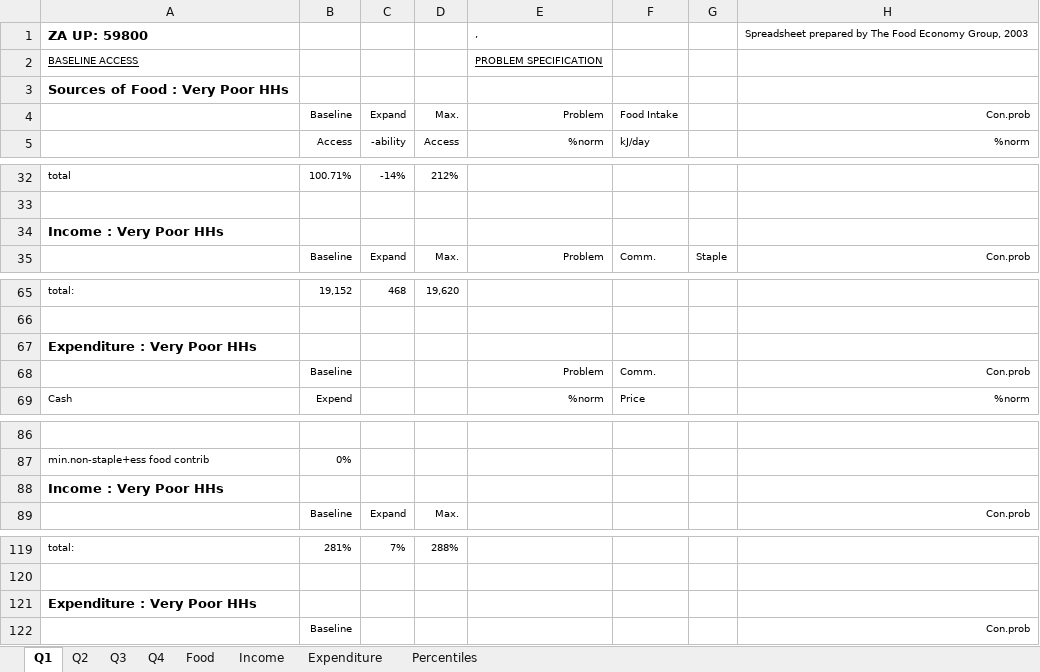
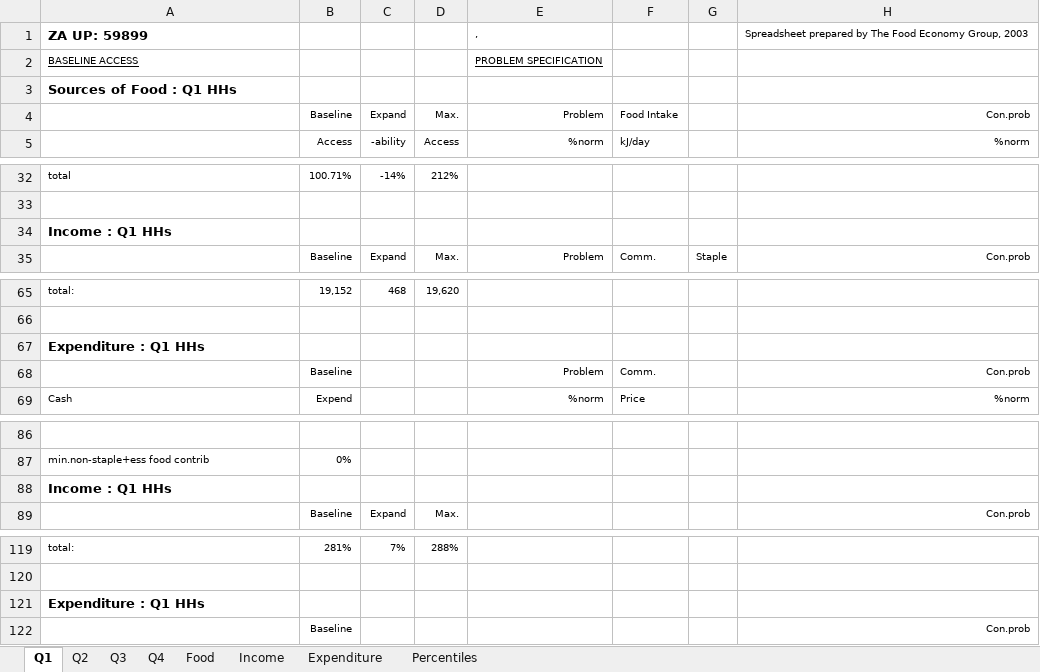
Before and after one commit to chezearth-personal/HEA-Analysis-ZA-2016, an Excel workbook: spreadsheets/za_up_1.xlsx, sheet Q1, drawn as a sheet; only a part is shown, gaps mark what is left out; values as stored, in another font and other column widths than the file's, no borders; conditional formats not drawn; the diff names each change by its address in the sheet, - before the commit and + after, or states it on an @@ line.

```diff
--- a/spreadsheets/za_up_1.xlsx (sheet Q1)
+++ b/spreadsheets/za_up_1.xlsx (sheet Q1)
-A1: ZA UP: 59800
+A1: ZA UP: 59899
-A3: Sources of Food : Very Poor HHs
+A3: Sources of Food : Q1 HHs
-A34: Income : Very Poor HHs
+A34: Income : Q1 HHs
-A67: Expenditure : Very Poor HHs
+A67: Expenditure : Q1 HHs
-A88: Income : Very Poor HHs
+A88: Income : Q1 HHs
-A121: Expenditure : Very Poor HHs
+A121: Expenditure : Q1 HHs
```
Also changed, not shown: sheet Expenditure, sheet Food, sheet Income, sheet Q2, sheet Q3, sheet Q4, charts or pictures, extra_baselines/urban_nids.xlsx, spreadsheets/za_up_0.xlsx, 11 other files.
